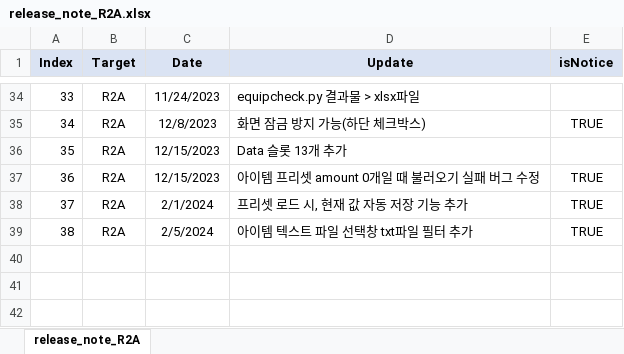
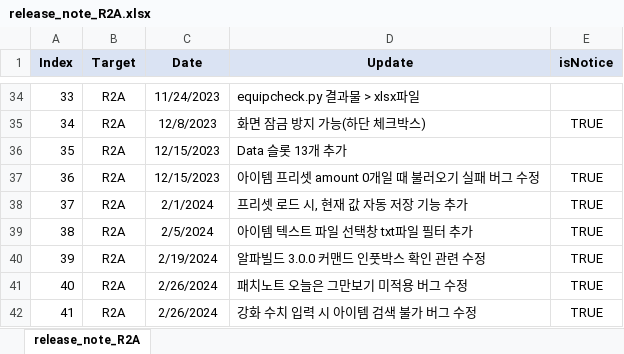
Before and after one commit to SungMinseok/Test-Automation-Tool-R2M-, an Excel workbook: release_note_R2A.xlsx, sheet release_note_R2A, drawn as a sheet; only a part is shown, gaps mark what is left out; values as stored, in another font and other column widths than the file's, no borders; the diff names each change by its address in the sheet, - before the commit and + after, or states it on an @@ line.

```diff
--- a/release_note_R2A.xlsx (sheet release_note_R2A)
+++ b/release_note_R2A.xlsx (sheet release_note_R2A)
+row 40: 39 | R2A | 2/19/2024 | 알파빌드 3.0.0 커맨드 인풋박스 확인 관련 수정 | TRUE
+row 41: 40 | R2A | 2/26/2024 | 패치노트 오늘은 그만보기 미적용 버그 수정 | TRUE
+row 42: 41 | R2A | 2/26/2024 | 강화 수치 입력 시 아이템 검색 불가 버그 수정 | TRUE
```
Also changed, not shown: 10 other files.
